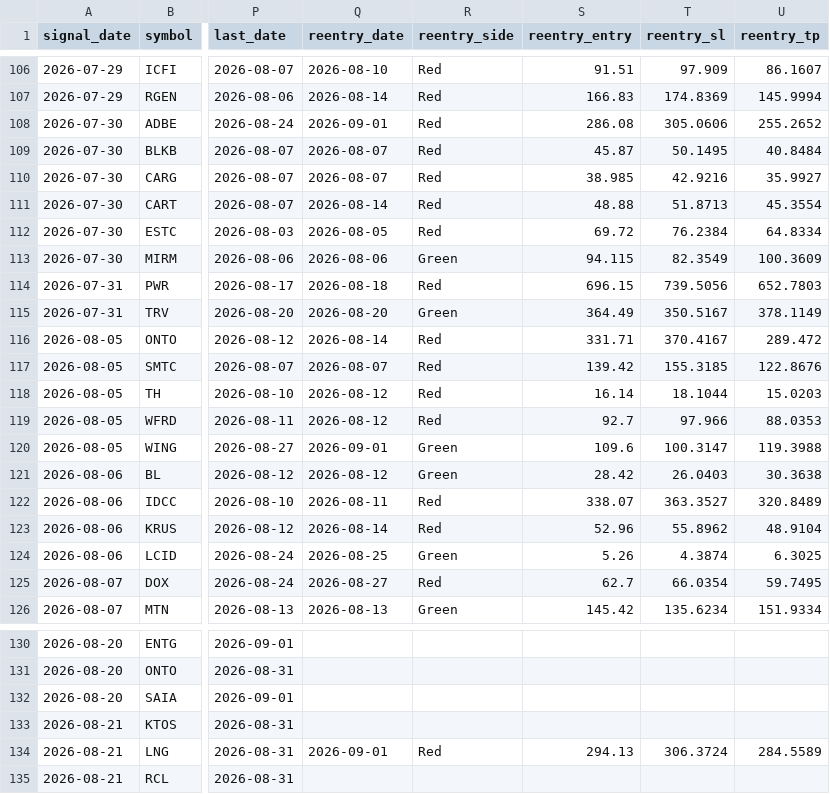
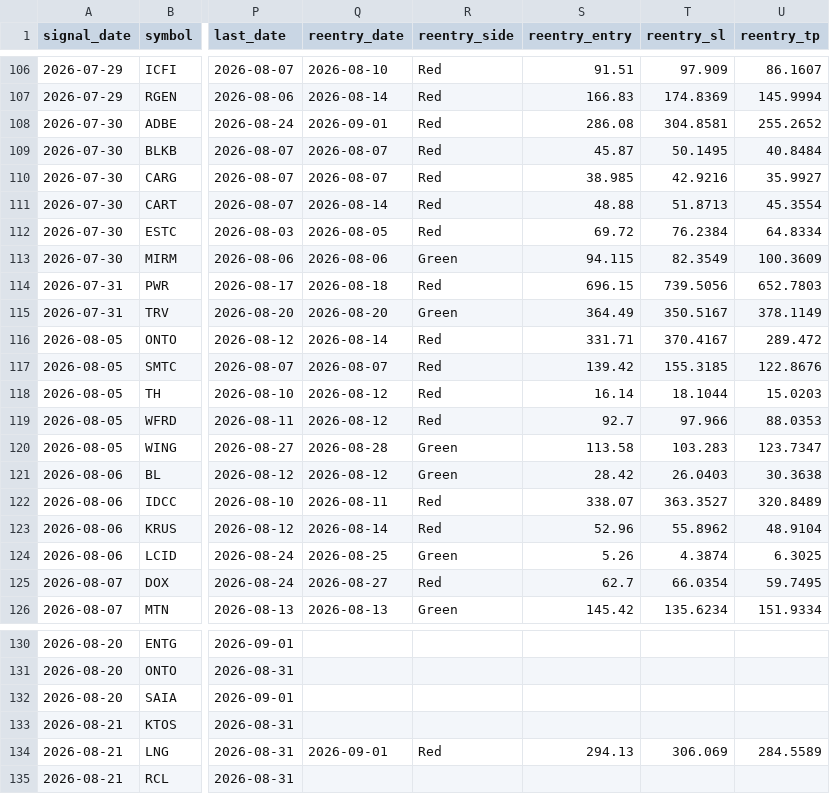
Before and after one commit to faizjio7011-code/checking-trade-signals, a CSV file: report/sl_hit.csv, drawn as a sheet; only a part is shown, gaps mark what is left out; the diff names each change by its address in the sheet, - before the commit and + after, or states it on an @@ line.

```diff
--- a/report/sl_hit.csv
+++ b/report/sl_hit.csv
-T108 (reentry_sl): 305.0606
+T108 (reentry_sl): 304.8581
-Q120 (reentry_date): 2026-09-01
+Q120 (reentry_date): 2026-08-28
-S120 (reentry_entry): 109.6
+S120 (reentry_entry): 113.58
-T120 (reentry_sl): 100.3147
+T120 (reentry_sl): 103.283
-U120 (reentry_tp): 119.3988
+U120 (reentry_tp): 123.7347
-T134 (reentry_sl): 306.3724
+T134 (reentry_sl): 306.069
```
Also changed, not shown: report/reentry.csv, report/trade_performance.csv, 7 other files.
